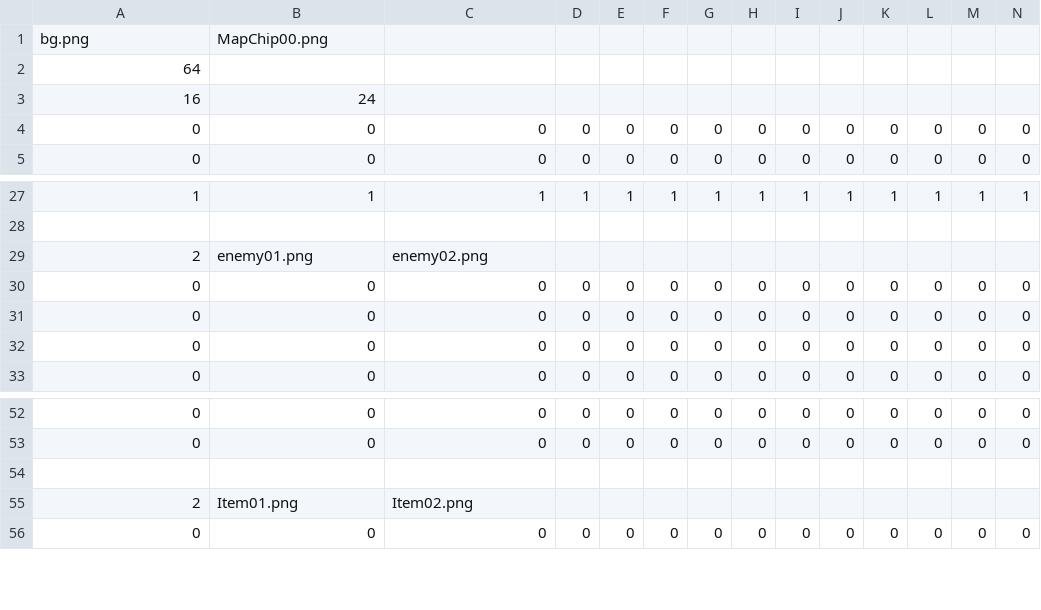
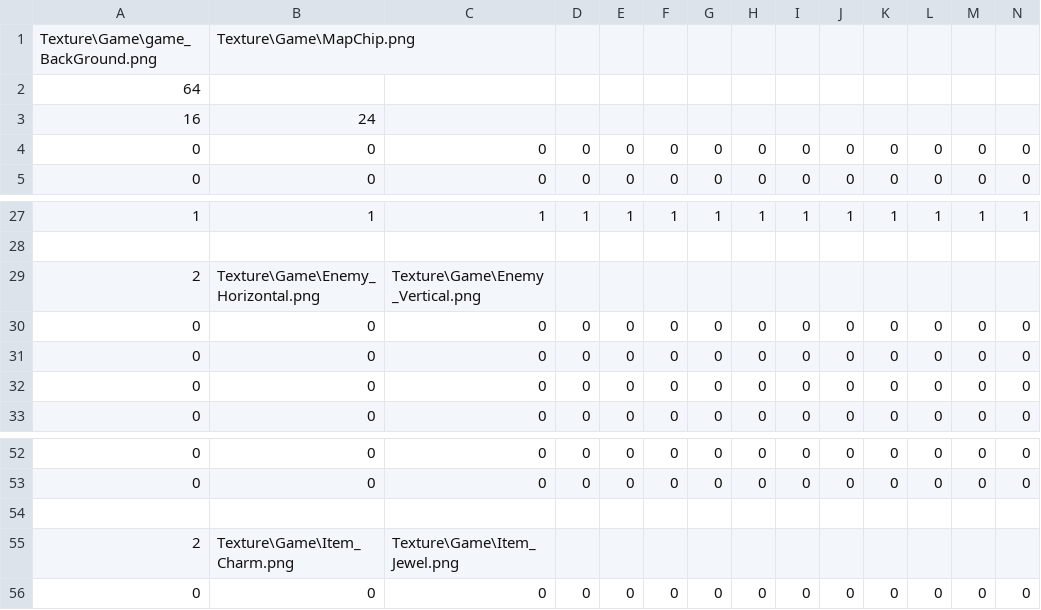
Before and after one commit to Bester8723/-G309, a CSV file: Resource/Data/Stage1.csv, drawn as a sheet; only a part is shown, gaps mark what is left out; removed rows and columns are numbered as before the commit, all else as after; rows hold the shown columns only; the diff names each change by its address in the sheet, - before the commit and + after, or states it on an @@ line.

```diff
--- a/Resource/Data/Stage1.csv
+++ b/Resource/Data/Stage1.csv
-row 1: bg.png | MapChip00.png
+row 1: Texture\Game\game_BackGround.png | Texture\Game\MapChip.png
-B29: enemy01.png
+B29: Texture\Game\Enemy_Horizontal.png
-C29: enemy02.png
+C29: Texture\Game\Enemy_Vertical.png
-B55: Item01.png
+B55: Texture\Game\Item_Charm.png
-C55: Item02.png
+C55: Texture\Game\Item_Jewel.png
```
Also changed, not shown: 8 other files.
